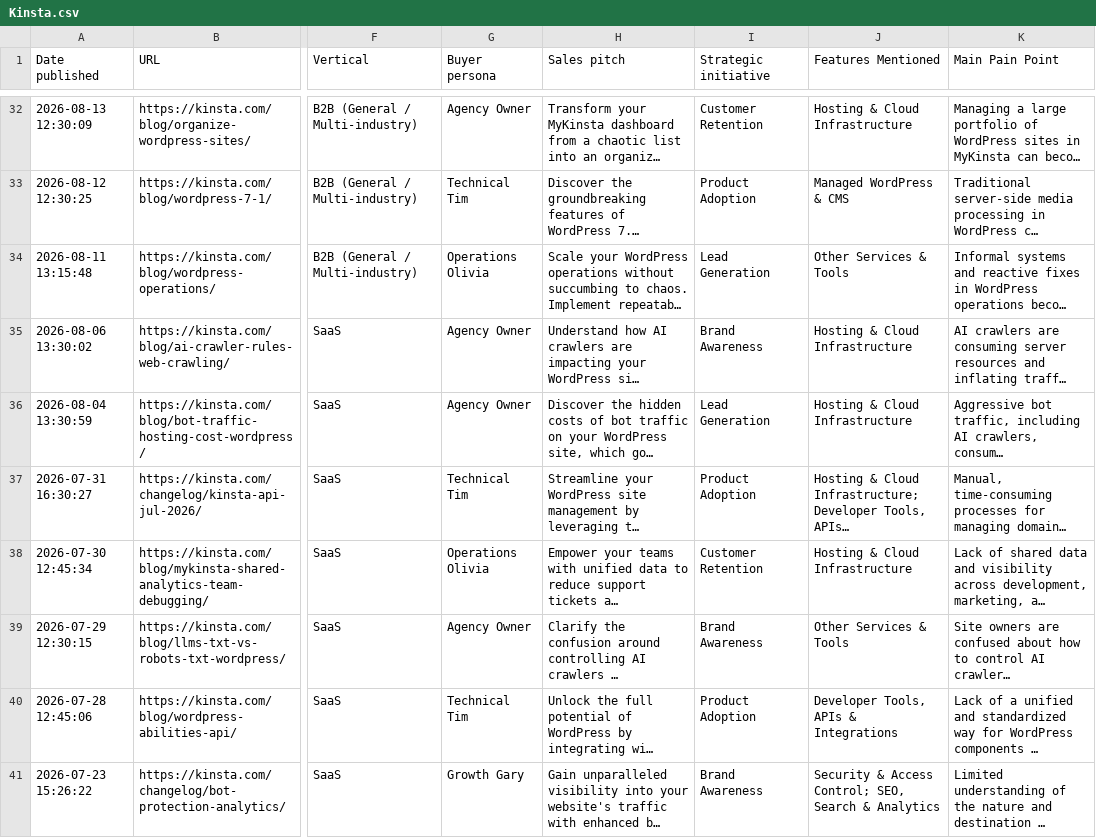
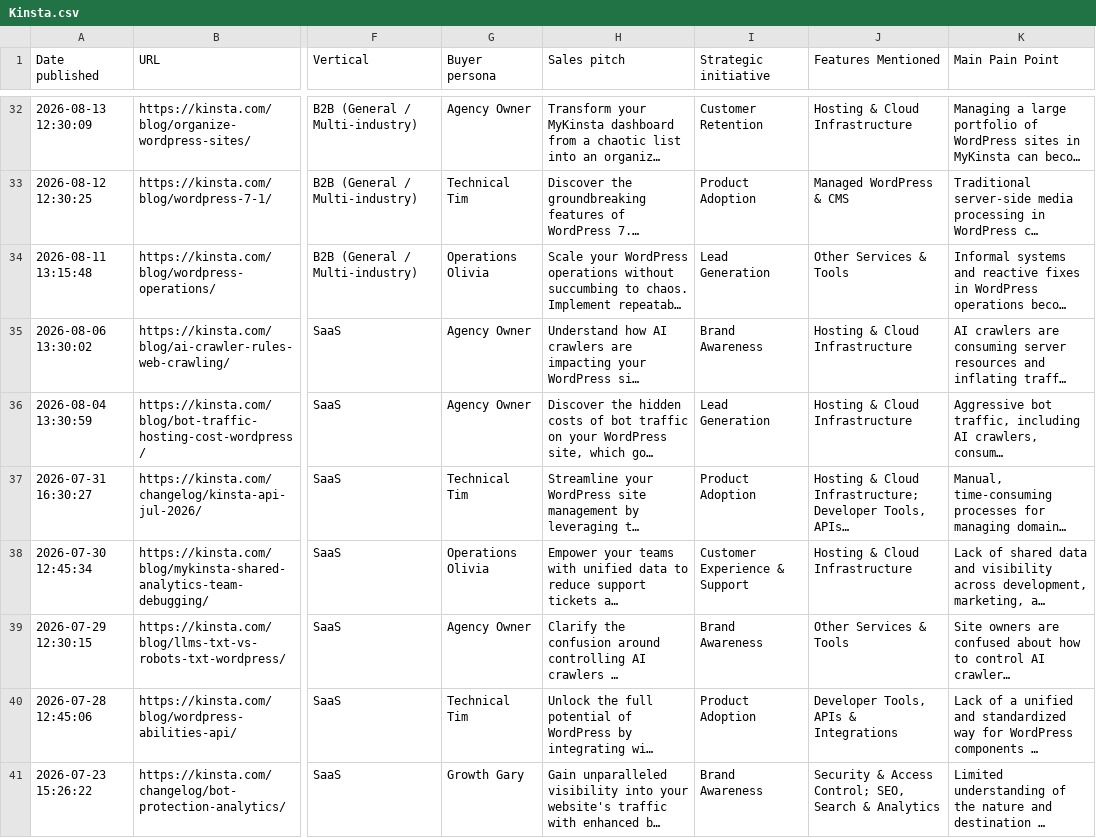
Before and after one commit to carlodaniele/content-intelligence-dashboard, a CSV file: data/Kinsta.csv, drawn as a sheet; only a part is shown, gaps mark what is left out; long unchanged cells end in …; the diff covers the shown part only; the diff names each change by its address in the sheet, - before the commit and + after, or states it on an @@ line.

Commit message:
Consolidate customer experience initiatives

```diff
--- a/data/Kinsta.csv
+++ b/data/Kinsta.csv
-I38 (Strategic initiative): Customer Retention
+I38 (Strategic initiative): Customer Experience & Support
```
Also changed, not shown: 3 edited cells elsewhere in this file, data/Cloudways.csv, data/Pressable.csv, 2 other files.
